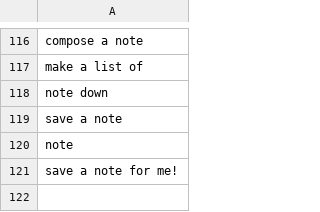
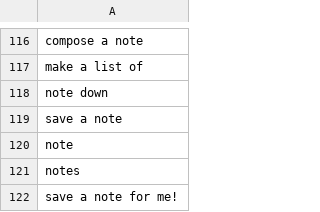
Before and after one commit to PLAZMAMA/command_classification, a CSV file: data/notes_data.csv, drawn as a sheet; only a part is shown, gaps mark what is left out; the diff names each change by its address in the sheet, - before the commit and + after, or states it on an @@ line.

Commit message:
added some more data

```diff
--- a/data/notes_data.csv
+++ b/data/notes_data.csv
+row 121: notes
```
